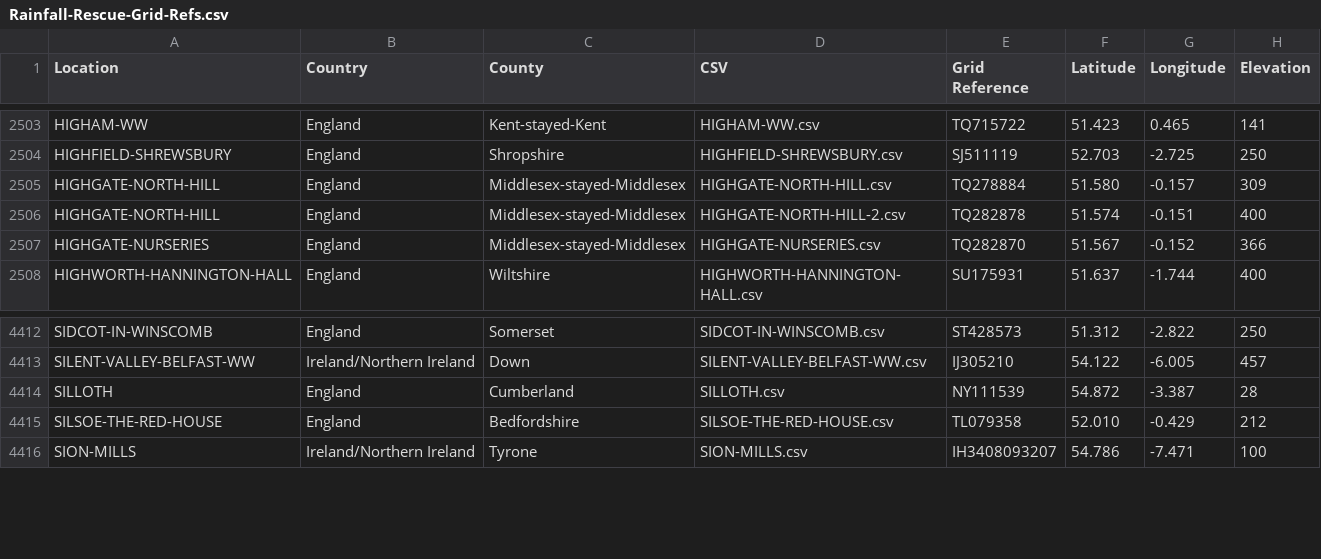
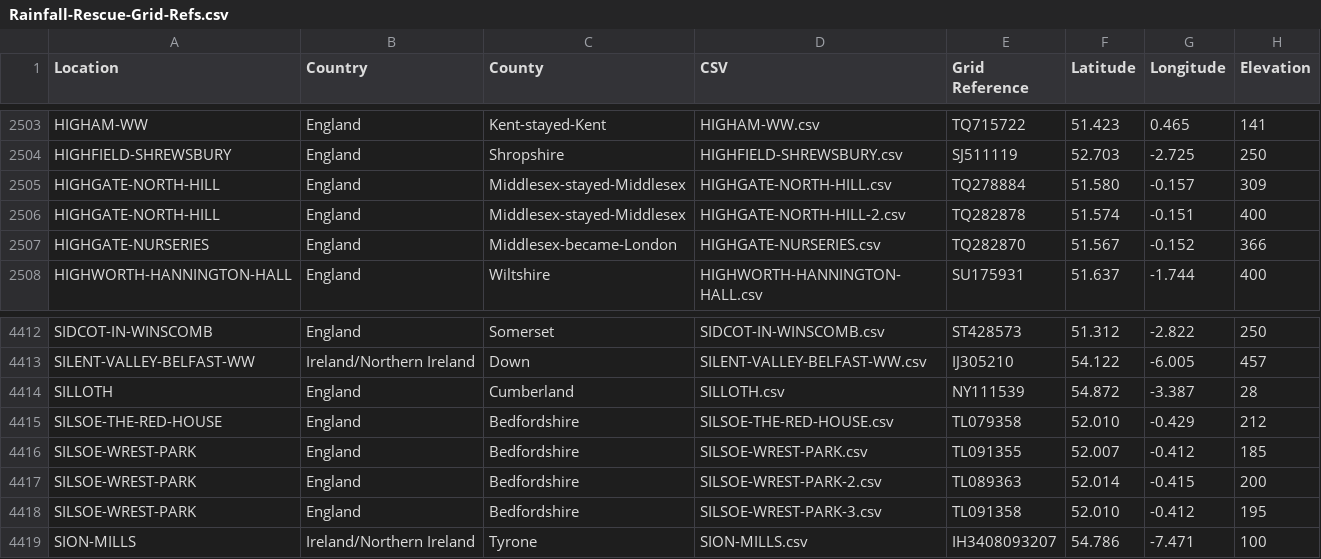
Before and after one commit to rjmeats/BritishRainfall, a CSV file: Locations/Rainfall-Rescue-Grid-Refs.csv, drawn as a sheet; only a part is shown, gaps mark what is left out.

```diff
--- a/Locations/Rainfall-Rescue-Grid-Refs.csv
+++ b/Locations/Rainfall-Rescue-Grid-Refs.csv
@@ -2506,3 +2506,3 @@ HIGHGATE-NORTH-HILL,England,Middlesex-stayed-Middlesex,HIGHGATE-NORTH-HILL.csv,T
 HIGHGATE-NORTH-HILL,England,Middlesex-stayed-Middlesex,HIGHGATE-NORTH-HILL-2.csv,TQ282878,51.574,-0.151,400
-HIGHGATE-NURSERIES,England,Middlesex-stayed-Middlesex,HIGHGATE-NURSERIES.csv,TQ282870,51.567,-0.152,366
+HIGHGATE-NURSERIES,England,Middlesex-became-London,HIGHGATE-NURSERIES.csv,TQ282870,51.567,-0.152,366
 HIGHWORTH-HANNINGTON-HALL,England,Wiltshire,HIGHWORTH-HANNINGTON-HALL.csv,SU175931,51.637,-1.744,400
@@ -4415,2 +4415,5 @@ SILLOTH,England,Cumberland,SILLOTH.csv,NY111539,54.872,-3.387,28
 SILSOE-THE-RED-HOUSE,England,Bedfordshire,SILSOE-THE-RED-HOUSE.csv,TL079358,52.010,-0.429,212
+SILSOE-WREST-PARK,England,Bedfordshire,SILSOE-WREST-PARK.csv,TL091355,52.007,-0.412,185
+SILSOE-WREST-PARK,England,Bedfordshire,SILSOE-WREST-PARK-2.csv,TL089363,52.014,-0.415,200
+SILSOE-WREST-PARK,England,Bedfordshire,SILSOE-WREST-PARK-3.csv,TL091358,52.010,-0.412,195
 SION-MILLS,Ireland/Northern Ireland,Tyrone,SION-MILLS.csv,IH3408093207,54.786,-7.471,100
```
Also changed, not shown: Locations/Rainfall-Rescue-Concatenation-Summary.csv, 6 other files.
